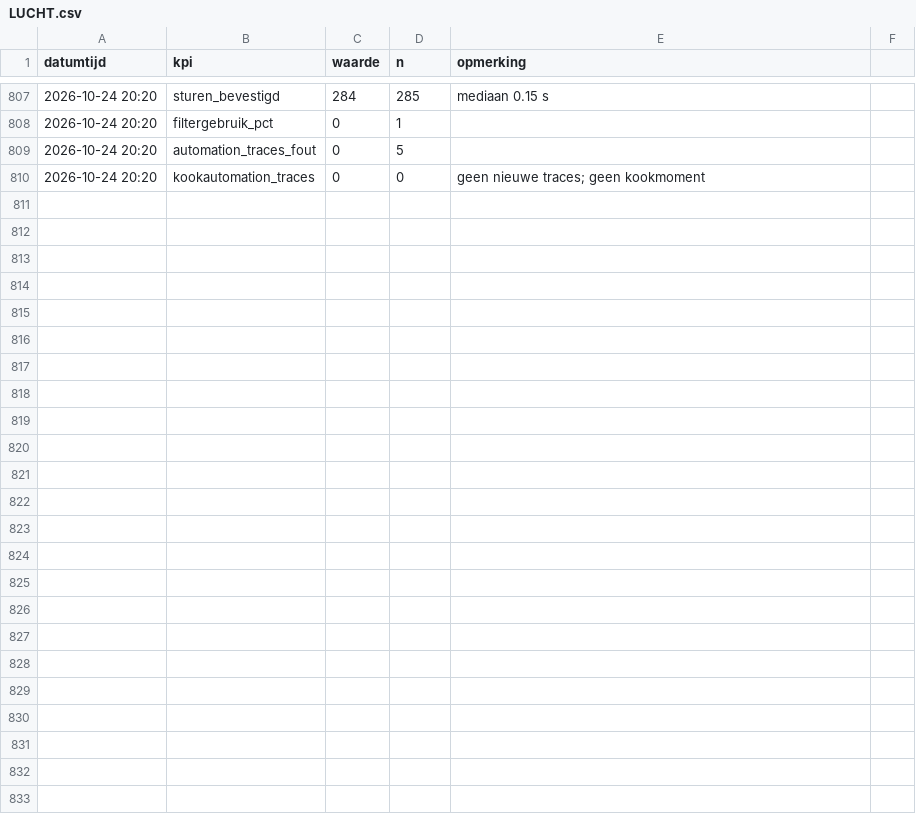
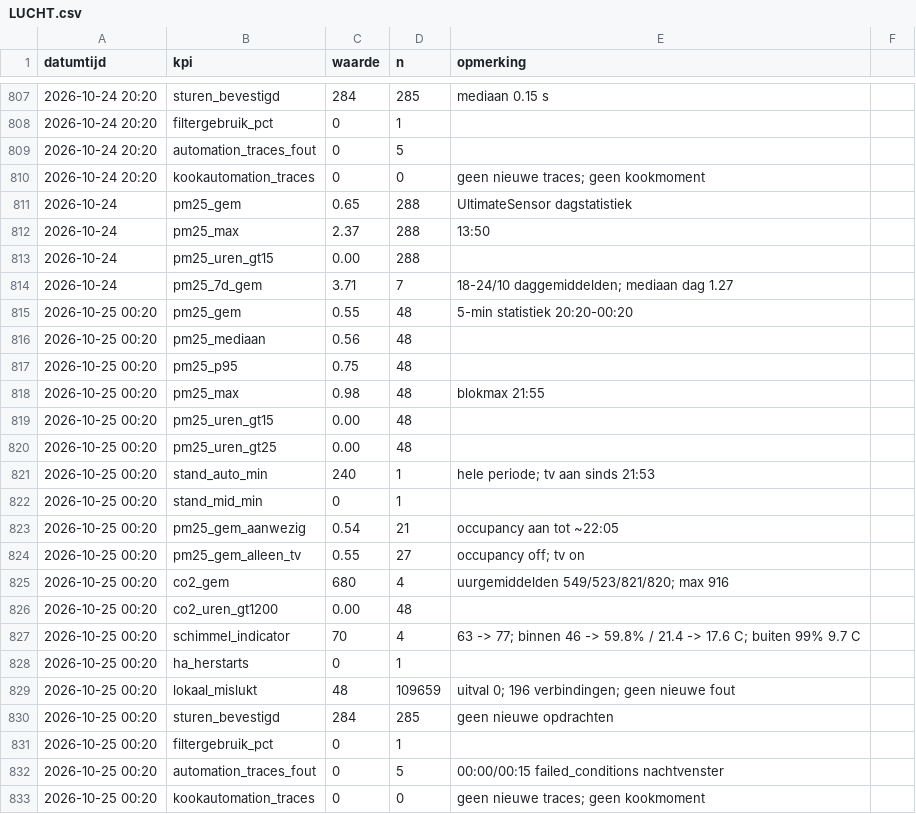
Before and after one commit to Roedie84/Energy-Management-System, a CSV file: LUCHT.csv, drawn as a sheet; only a part is shown, gaps mark what is left out.

```diff
--- a/LUCHT.csv
+++ b/LUCHT.csv
@@ -810 +810,24 @@ datumtijd,kpi,waarde,n,opmerking
 2026-10-24 20:20,kookautomation_traces,0,0,geen nieuwe traces; geen kookmoment
+2026-10-24,pm25_gem,0.65,288,UltimateSensor dagstatistiek
+2026-10-24,pm25_max,2.37,288,13:50
+2026-10-24,pm25_uren_gt15,0.00,288,
+2026-10-24,pm25_7d_gem,3.71,7,18-24/10 daggemiddelden; mediaan dag 1.27
+2026-10-25 00:20,pm25_gem,0.55,48,5-min statistiek 20:20-00:20
+2026-10-25 00:20,pm25_mediaan,0.56,48,
+2026-10-25 00:20,pm25_p95,0.75,48,
+2026-10-25 00:20,pm25_max,0.98,48,blokmax 21:55
+2026-10-25 00:20,pm25_uren_gt15,0.00,48,
+2026-10-25 00:20,pm25_uren_gt25,0.00,48,
+2026-10-25 00:20,stand_auto_min,240,1,hele periode; tv aan sinds 21:53
+2026-10-25 00:20,stand_mid_min,0,1,
+2026-10-25 00:20,pm25_gem_aanwezig,0.54,21,occupancy aan tot ~22:05
+2026-10-25 00:20,pm25_gem_alleen_tv,0.55,27,occupancy off; tv on
+2026-10-25 00:20,co2_gem,680,4,uurgemiddelden 549/523/821/820; max 916
+2026-10-25 00:20,co2_uren_gt1200,0.00,48,
+2026-10-25 00:20,schimmel_indicator,70,4,63 -> 77; binnen 46 -> 59.8% / 21.4 -> 17.6 C; buiten 99% 9.7 C
+2026-10-25 00:20,ha_herstarts,0,1,
+2026-10-25 00:20,lokaal_mislukt,48,109659,uitval 0; 196 verbindingen; geen nieuwe fout
+2026-10-25 00:20,sturen_bevestigd,284,285,geen nieuwe opdrachten
+2026-10-25 00:20,filtergebruik_pct,0,1,
+2026-10-25 00:20,automation_traces_fout,0,5,00:00/00:15 failed_conditions nachtvenster
+2026-10-25 00:20,kookautomation_traces,0,0,geen nieuwe traces; geen kookmoment
```
Also changed, not shown: 1 other file.
